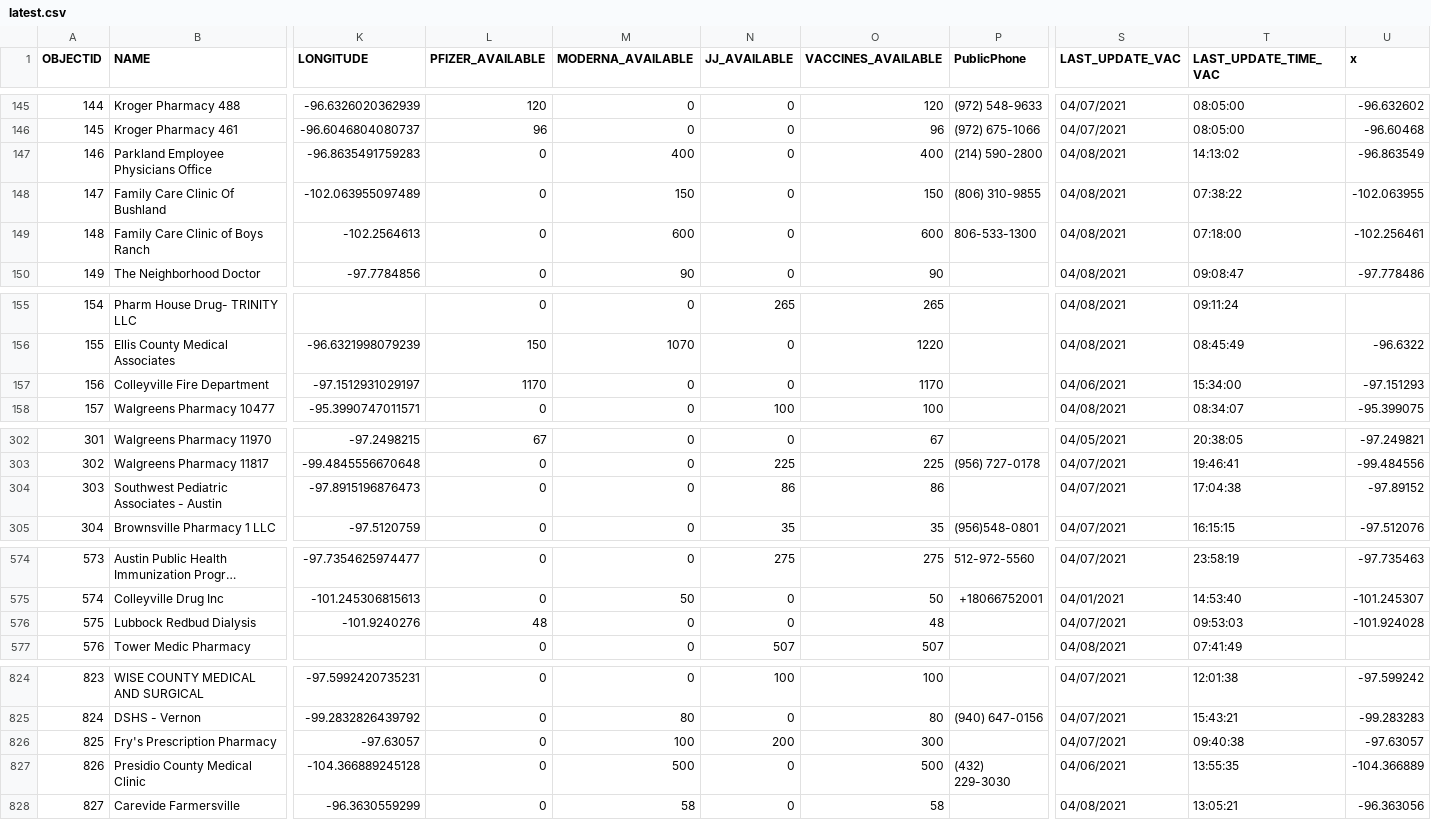
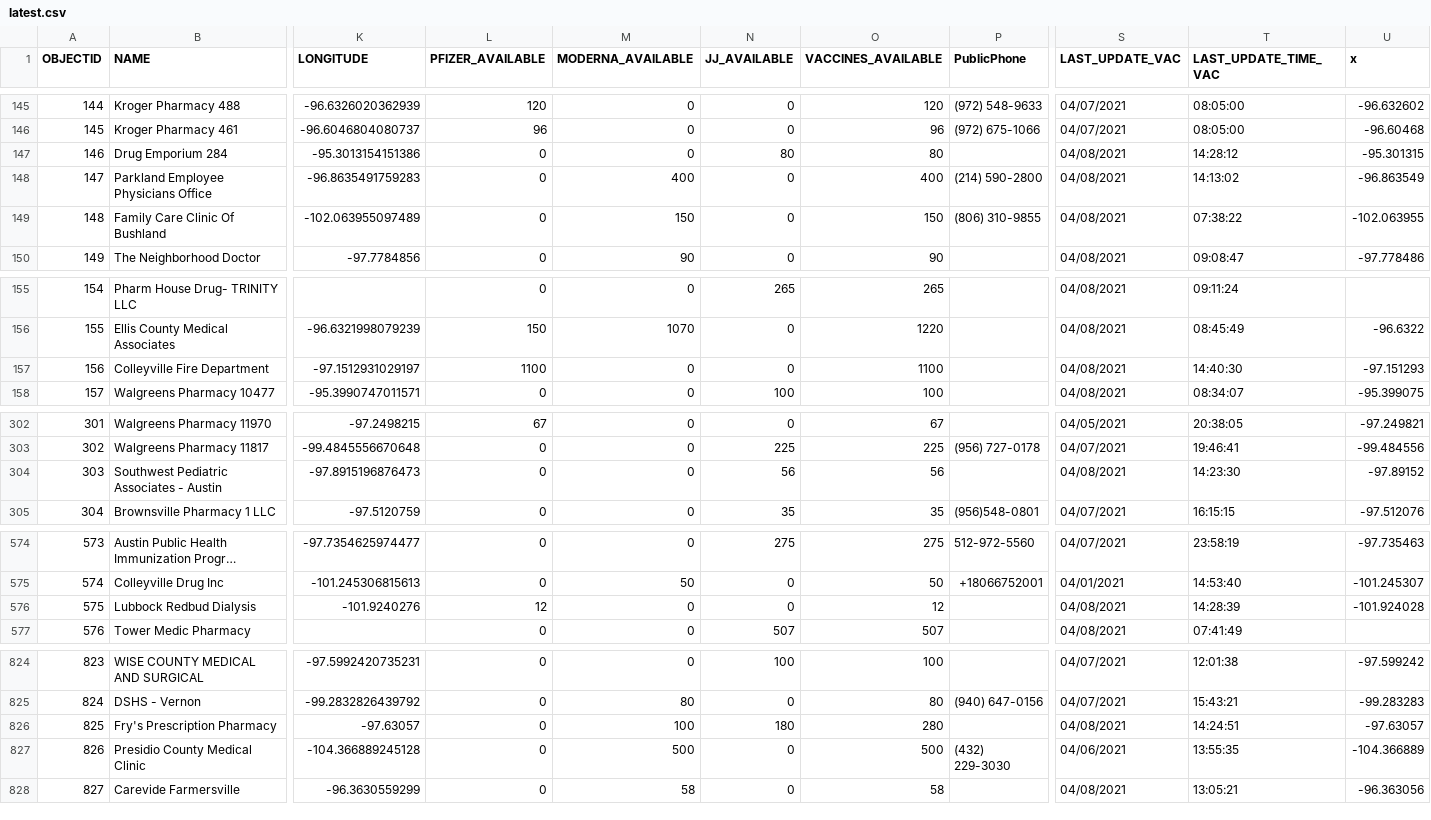
Before and after one commit to rdmurphy/tx-covid-vaccine-data, a CSV file: providers/latest.csv, drawn as a sheet; only a part is shown, gaps mark what is left out; long unchanged cells end in …; removed rows and columns are numbered as before the commit, all else as after; rows hold the shown columns only; the diff covers the shown part only; the diff names each change by its address in the sheet, - before the commit and + after, or states it on an @@ line.

```diff
--- a/providers/latest.csv
+++ b/providers/latest.csv
+row 147: 146 | Drug Emporium 284 | -95.3013154151386 | 0 | 0 | 80 | 80 |  | 04/08/2021 | 14:28:12 | -95.301315
-A148 (OBJECTID): 146
+A148 (OBJECTID): 147
-A149 (OBJECTID): 147
+A149 (OBJECTID): 148
-row 149: 148 | Family Care Clinic of Boys Ranch | -102.2564613 | 0 | 600 | 0 | 600 | 806-533-1300 | 04/08/2021 | 07:18:00 | -102.256461
-L157 (PFIZER_AVAILABLE): 1170
+L157 (PFIZER_AVAILABLE): 1100
-O157 (VACCINES_AVAILABLE): 1170
+O157 (VACCINES_AVAILABLE): 1100
-S157 (LAST_UPDATE_VAC): 04/06/2021
+S157 (LAST_UPDATE_VAC): 04/08/2021
-T157 (LAST_UPDATE_TIME_VAC): 15:34:00
+T157 (LAST_UPDATE_TIME_VAC): 14:40:30
-N304 (JJ_AVAILABLE): 86
+N304 (JJ_AVAILABLE): 56
-O304 (VACCINES_AVAILABLE): 86
+O304 (VACCINES_AVAILABLE): 56
-S304 (LAST_UPDATE_VAC): 04/07/2021
+S304 (LAST_UPDATE_VAC): 04/08/2021
-T304 (LAST_UPDATE_TIME_VAC): 17:04:38
+T304 (LAST_UPDATE_TIME_VAC): 14:23:30
-L576 (PFIZER_AVAILABLE): 48
+L576 (PFIZER_AVAILABLE): 12
-O576 (VACCINES_AVAILABLE): 48
+O576 (VACCINES_AVAILABLE): 12
-S576 (LAST_UPDATE_VAC): 04/07/2021
+S576 (LAST_UPDATE_VAC): 04/08/2021
-T576 (LAST_UPDATE_TIME_VAC): 09:53:03
+T576 (LAST_UPDATE_TIME_VAC): 14:28:39
-N826 (JJ_AVAILABLE): 200
+N826 (JJ_AVAILABLE): 180
-O826 (VACCINES_AVAILABLE): 300
+O826 (VACCINES_AVAILABLE): 280
-S826 (LAST_UPDATE_VAC): 04/07/2021
+S826 (LAST_UPDATE_VAC): 04/08/2021
-T826 (LAST_UPDATE_TIME_VAC): 09:40:38
+T826 (LAST_UPDATE_TIME_VAC): 14:24:51
```
Also changed, not shown: 6 edited cells elsewhere in this file, 1 other file.
